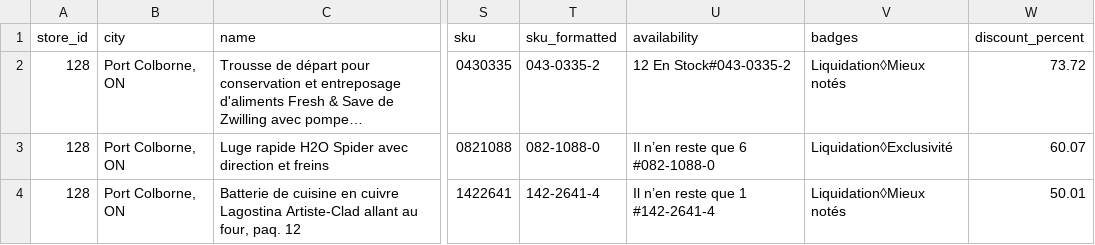
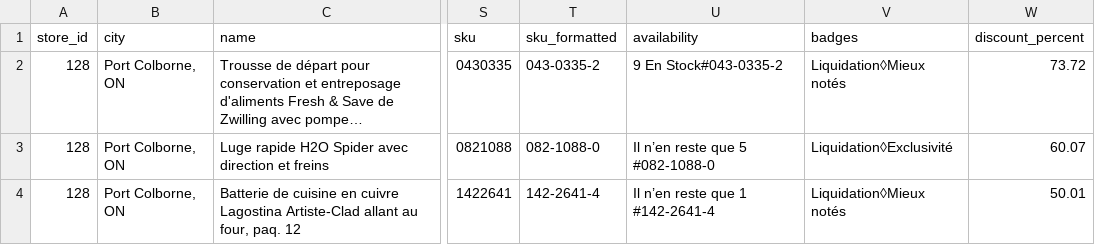
Before and after one commit to Olivier-cousineau/Econo-econo111, a CSV file: outputs/canadiantire/128-port-colborne-on/data.csv, drawn as a sheet; only a part is shown, gaps mark what is left out; long unchanged cells end in …; the diff covers the shown part only; the diff names each change by its address in the sheet, - before the commit and + after, or states it on an @@ line.

```diff
--- a/outputs/canadiantire/128-port-colborne-on/data.csv
+++ b/outputs/canadiantire/128-port-colborne-on/data.csv
-U2 (availability): 12 En Stock#043-0335-2
+U2 (availability): 9 En Stock#043-0335-2
-U3 (availability): Il n’en reste que 6 #082-1088-0
+U3 (availability): Il n’en reste que 5 #082-1088-0
```
Also changed, not shown: 1 added row, 1 removed row, 1 moved row and 1 edited cell elsewhere in this file, outputs/canadiantire/140-milton-on/data.csv, outputs/canadiantire/159-georgetown-on/data.csv, 6 other files.
